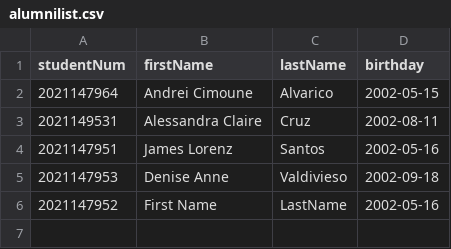
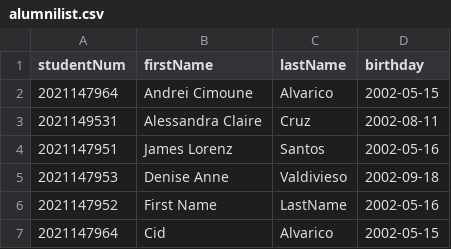
Before and after one commit to Alva156/cics_alumni_con_web, a CSV file: backend/api/alumnilist.csv, drawn as a sheet; the diff names each change by its address in the sheet, - before the commit and + after, or states it on an @@ line.

```diff
--- a/backend/api/alumnilist.csv
+++ b/backend/api/alumnilist.csv
+row 7: 2021147964 | Cid | Alvarico | 2002-05-15
```
Also changed, not shown: 3 other files.
